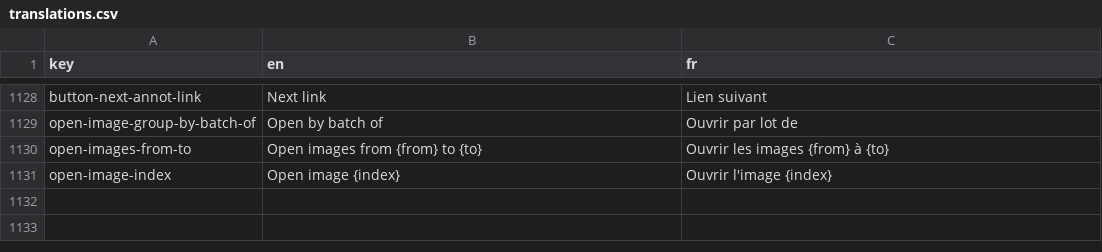
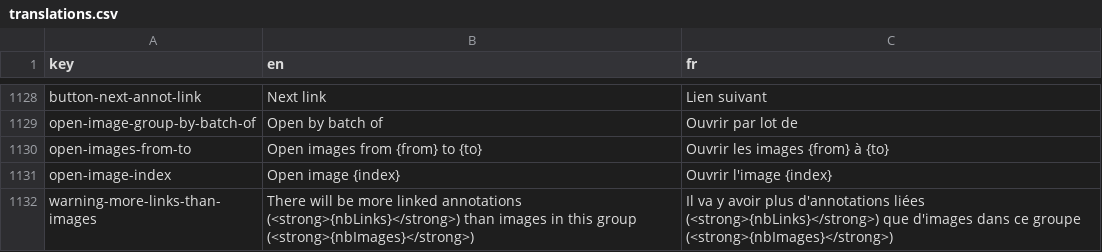
Before and after one commit to cytomine/Cytomine-Web-UI, a CSV file: src/locales/translations.csv, drawn as a sheet; only a part is shown, gaps mark what is left out; the diff names each change by its address in the sheet, - before the commit and + after, or states it on an @@ line.

Commit message:
Warning when number of links to be generated exceed number of images in the image group

```diff
--- a/src/locales/translations.csv
+++ b/src/locales/translations.csv
+row 1132: warning-more-links-than-images | There will be more linked annotations (<strong>{nbLinks}</strong>) than images in this group (<strong>{nbImages}</strong>) | Il va y avoir plus d'annotations liées (<strong>{nbLinks}</strong>) que d'images dans ce groupe (<strong>{nbImages}</strong>)
```
Also changed, not shown: 1 other file.
